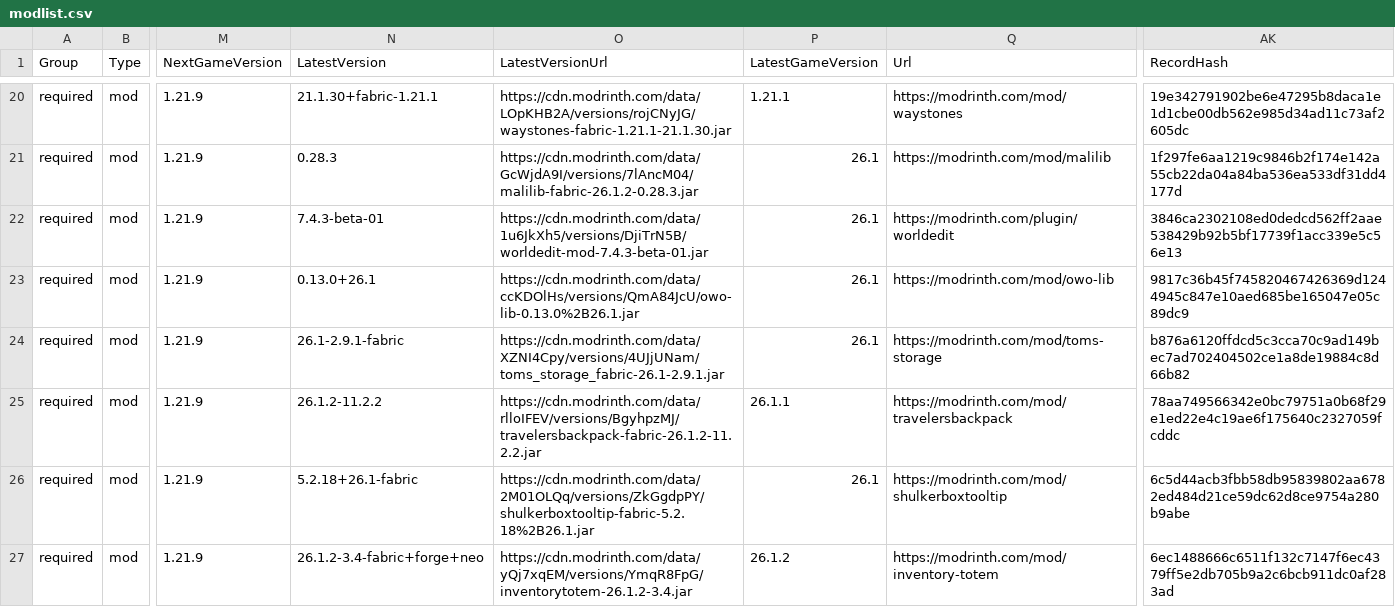
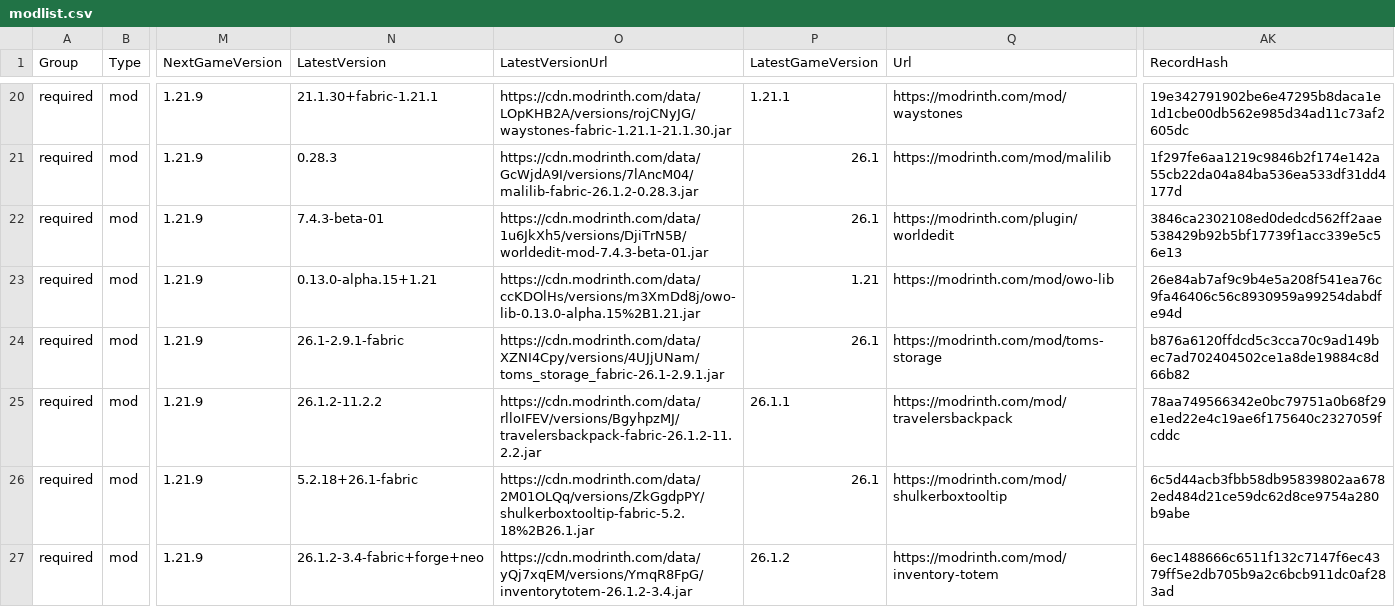
Before and after one commit to survivorsunited/minecraft-mods-manager, a CSV file: modlist.csv, drawn as a sheet; only a part is shown, gaps mark what is left out; the diff names each change by its address in the sheet, - before the commit and + after, or states it on an @@ line.

```diff
--- a/modlist.csv
+++ b/modlist.csv
-N23 (LatestVersion): 0.13.0+26.1
+N23 (LatestVersion): 0.13.0-alpha.15+1.21
-O23 (LatestVersionUrl): https://cdn.modrinth.com/data/ccKDOlHs/versions/QmA84JcU/owo-lib-0.13.0%2B26.1.jar
+O23 (LatestVersionUrl): https://cdn.modrinth.com/data/ccKDOlHs/versions/m3XmDd8j/owo-lib-0.13.0-alpha.15%2B1.21.jar
-P23 (LatestGameVersion): 26.1
+P23 (LatestGameVersion): 1.21
-AK23 (RecordHash): 9817c36b45f745820467426369d1244945c847e10aed685be165047e05c89dc9
+AK23 (RecordHash): 26e84ab7af9c9b4e5a208f541ea76c9fa46406c56c8930959a99254dabdfe94d
```
